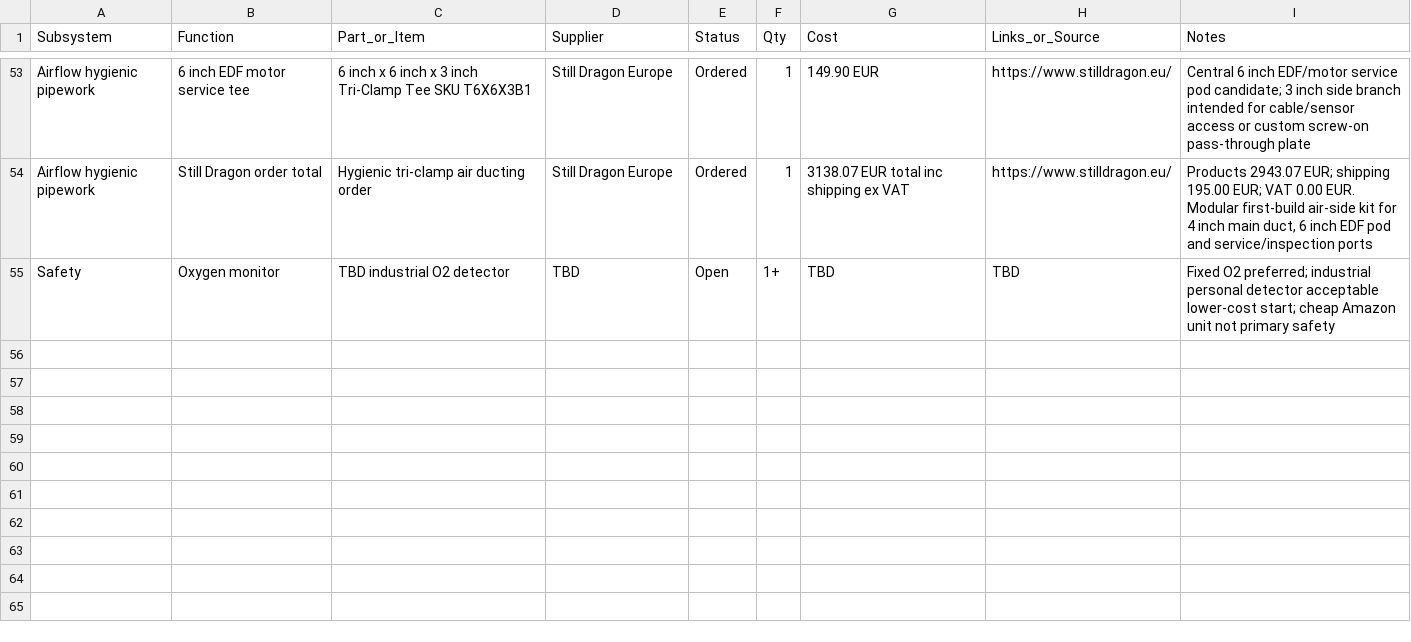
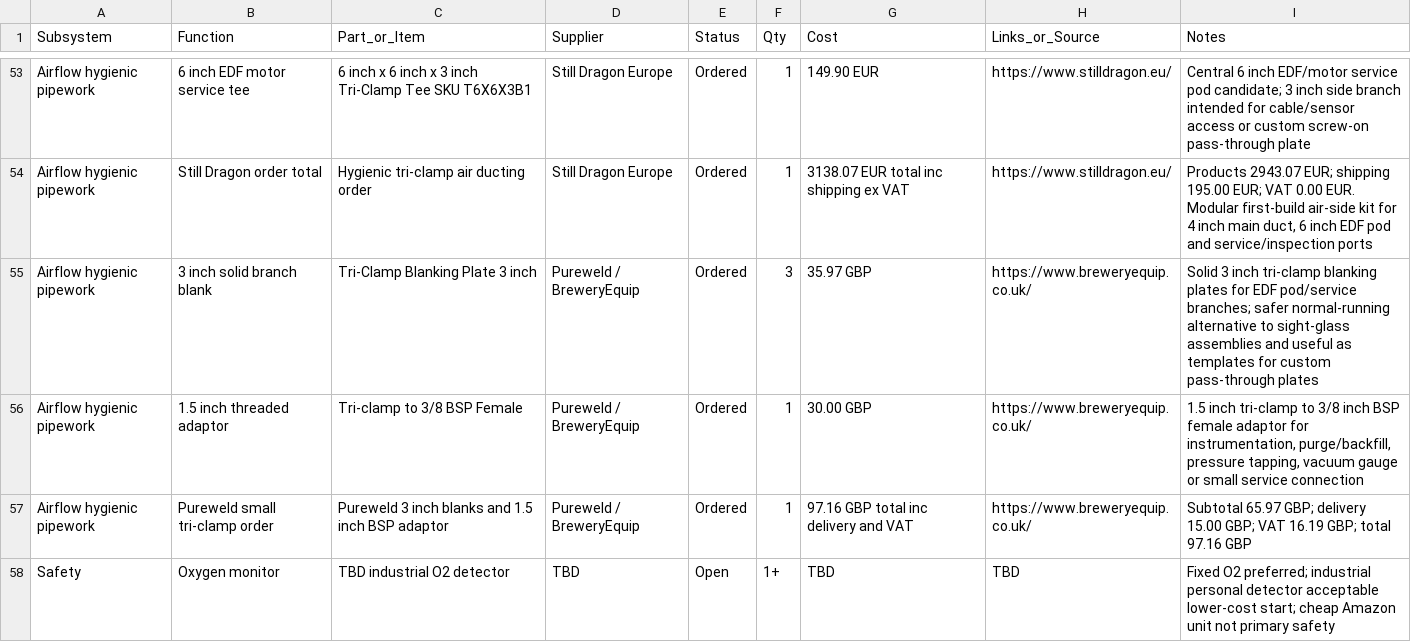
Before and after one commit to CreoKinetics/RB-Wingsuite-Environmental-Chamber, a CSV file: 01_Parts_Register.csv, drawn as a sheet; only a part is shown, gaps mark what is left out; the diff names each change by its address in the sheet, - before the commit and + after, or states it on an @@ line.

Commit message:
Add Pureweld tri-clamp blanks and BSP adapter

```diff
--- a/01_Parts_Register.csv
+++ b/01_Parts_Register.csv
+row 55: Airflow hygienic pipework | 3 inch solid branch blank | Tri-Clamp Blanking Plate 3 inch | Pureweld / BreweryEquip | Ordered | 3 | 35.97 GBP | https://www.breweryequip.co.uk/ | Solid 3 inch tri-clamp blanking plates for EDF pod/service branches; safer normal-running alternative to sight-glass assemblies and useful as templates for custom pass-through plates
+row 56: Airflow hygienic pipework | 1.5 inch threaded adaptor | Tri-clamp to 3/8 BSP Female | Pureweld / BreweryEquip | Ordered | 1 | 30.00 GBP | https://www.breweryequip.co.uk/ | 1.5 inch tri-clamp to 3/8 inch BSP female adaptor for instrumentation, purge/backfill, pressure tapping, vacuum gauge or small service connection
+row 57: Airflow hygienic pipework | Pureweld small tri-clamp order | Pureweld 3 inch blanks and 1.5 inch BSP adaptor | Pureweld / BreweryEquip | Ordered | 1 | 97.16 GBP total inc delivery and VAT | https://www.breweryequip.co.uk/ | Subtotal 65.97 GBP; delivery 15.00 GBP; VAT 16.19 GBP; total 97.16 GBP
```
